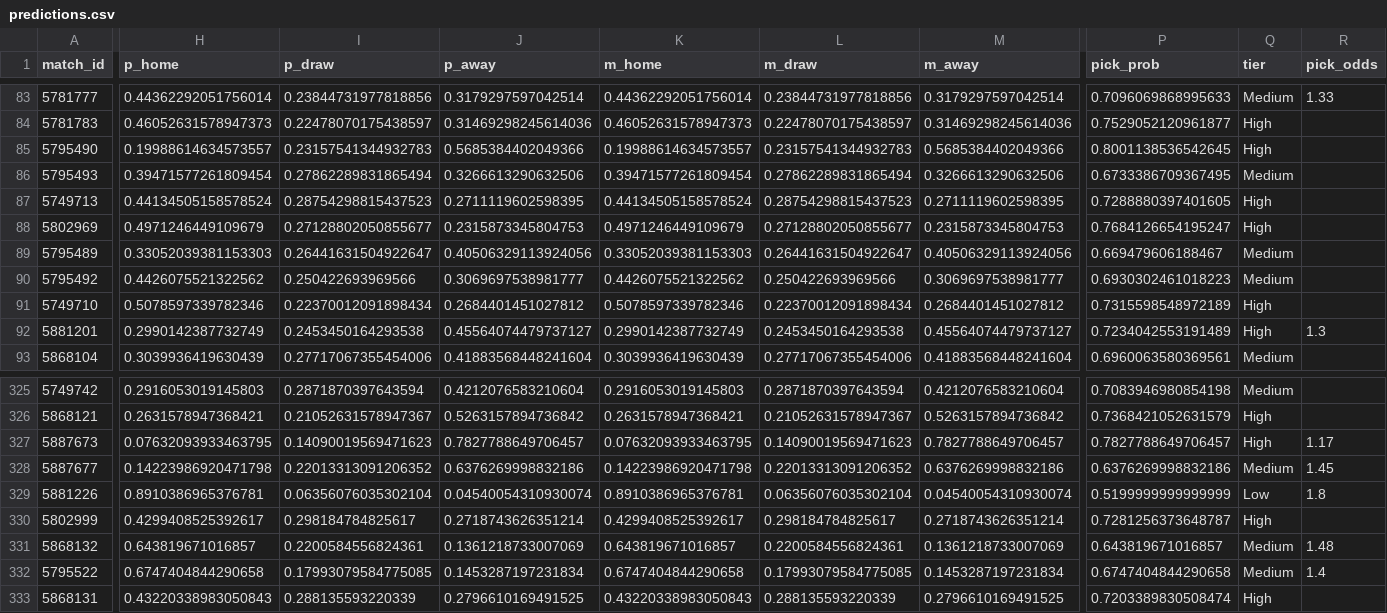
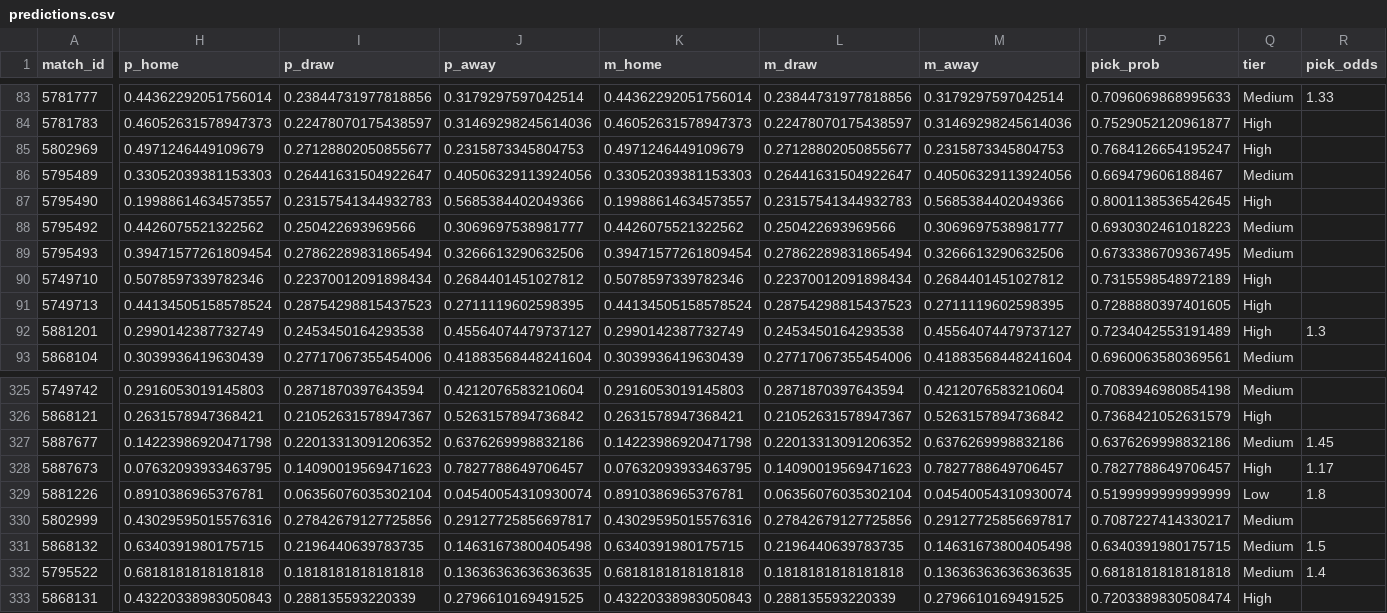
Before and after one commit to Izu83/Football-Predictor, a CSV file: history/predictions.csv, drawn as a sheet; only a part is shown, gaps mark what is left out; the diff covers the shown part only; the diff names each change by its address in the sheet, - before the commit and + after, or states it on an @@ line.

```diff
--- a/history/predictions.csv
+++ b/history/predictions.csv
@@ row 85 moved to row 87: 5795490 @@
@@ row 86 moved to row 89: 5795493 @@
@@ row 87 moved to row 91: 5749713 @@
@@ row 328 moved to row 327: 5887677 @@
-H330 (p_home): 0.4299408525392617
+H330 (p_home): 0.43029595015576316
-I330 (p_draw): 0.298184784825617
+I330 (p_draw): 0.27842679127725856
-J330 (p_away): 0.2718743626351214
+J330 (p_away): 0.29127725856697817
-K330 (m_home): 0.4299408525392617
+K330 (m_home): 0.43029595015576316
-L330 (m_draw): 0.298184784825617
+L330 (m_draw): 0.27842679127725856
-M330 (m_away): 0.2718743626351214
+M330 (m_away): 0.29127725856697817
-P330 (pick_prob): 0.7281256373648787
+P330 (pick_prob): 0.7087227414330217
-Q330 (tier): High
+Q330 (tier): Medium
-H331 (p_home): 0.643819671016857
+H331 (p_home): 0.6340391980175715
-I331 (p_draw): 0.2200584556824361
+I331 (p_draw): 0.2196440639783735
-J331 (p_away): 0.1361218733007069
+J331 (p_away): 0.14631673800405498
-K331 (m_home): 0.643819671016857
+K331 (m_home): 0.6340391980175715
-L331 (m_draw): 0.2200584556824361
+L331 (m_draw): 0.2196440639783735
-M331 (m_away): 0.1361218733007069
+M331 (m_away): 0.14631673800405498
-P331 (pick_prob): 0.643819671016857
+P331 (pick_prob): 0.6340391980175715
-R331 (pick_odds): 1.48
+R331 (pick_odds): 1.5
-H332 (p_home): 0.6747404844290658
+H332 (p_home): 0.6818181818181818
-I332 (p_draw): 0.17993079584775085
+I332 (p_draw): 0.1818181818181818
-J332 (p_away): 0.1453287197231834
+J332 (p_away): 0.13636363636363635
-K332 (m_home): 0.6747404844290658
+K332 (m_home): 0.6818181818181818
-L332 (m_draw): 0.17993079584775085
+L332 (m_draw): 0.1818181818181818
-M332 (m_away): 0.1453287197231834
+M332 (m_away): 0.13636363636363635
-P332 (pick_prob): 0.6747404844290658
+P332 (pick_prob): 0.6818181818181818
```
Also changed, not shown: 91 moved rows and 40 edited cells elsewhere in this file, 1 other file.
